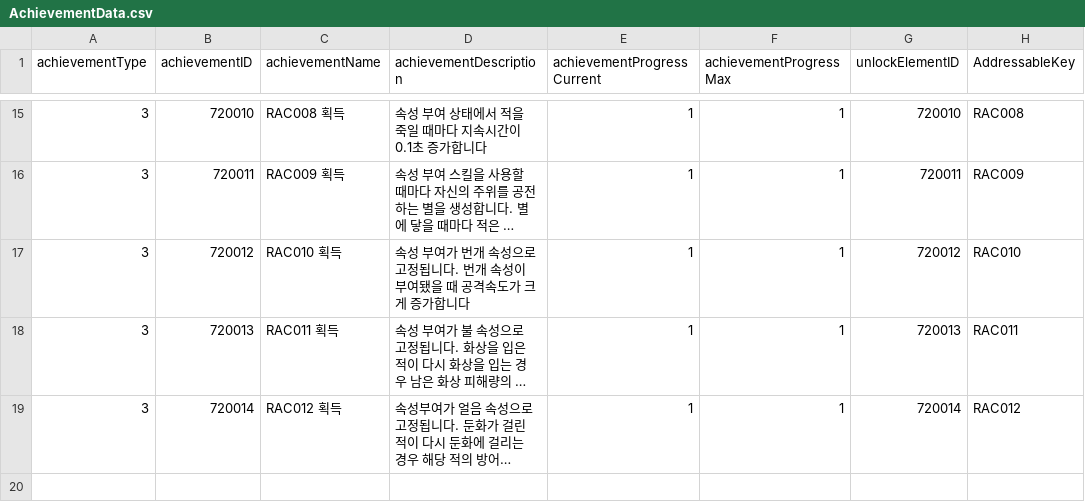
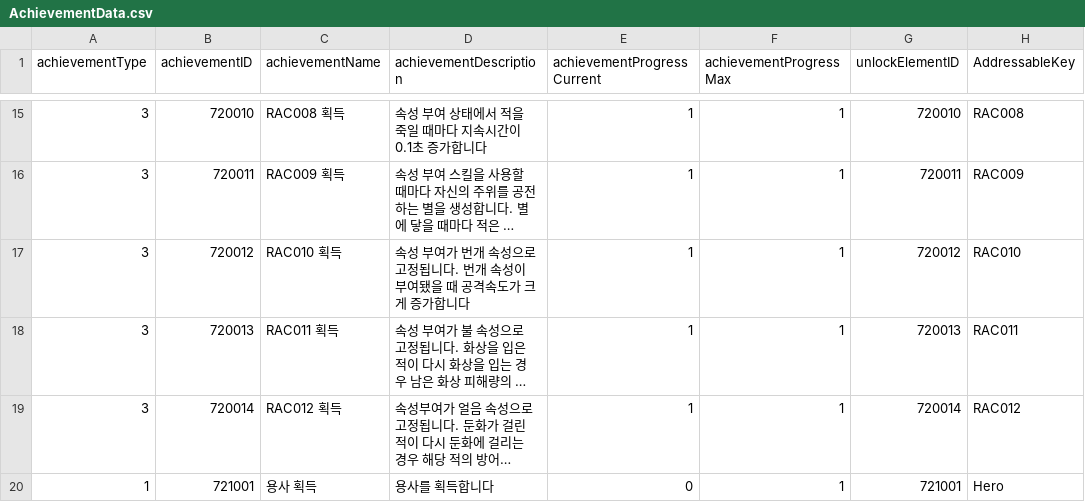
Before and after one commit to SoMa-Team/Trieyes-Trial-of-gods, a CSV file: Assets/Trieyes/Data/AchievementData/AchievementData.csv, drawn as a sheet; only a part is shown, gaps mark what is left out; long unchanged cells end in …; the diff names each change by its address in the sheet, - before the commit and + after, or states it on an @@ line.

Commit message:
add: 캐릭터 업적 요소 csv에 연동하여 테스트 중

```diff
--- a/Assets/Trieyes/Data/AchievementData/AchievementData.csv
+++ b/Assets/Trieyes/Data/AchievementData/AchievementData.csv
+row 20: 1 | 721001 | 용사 획득 | 용사를 획득합니다 | 0 | 1 | 721001 | Hero
```
